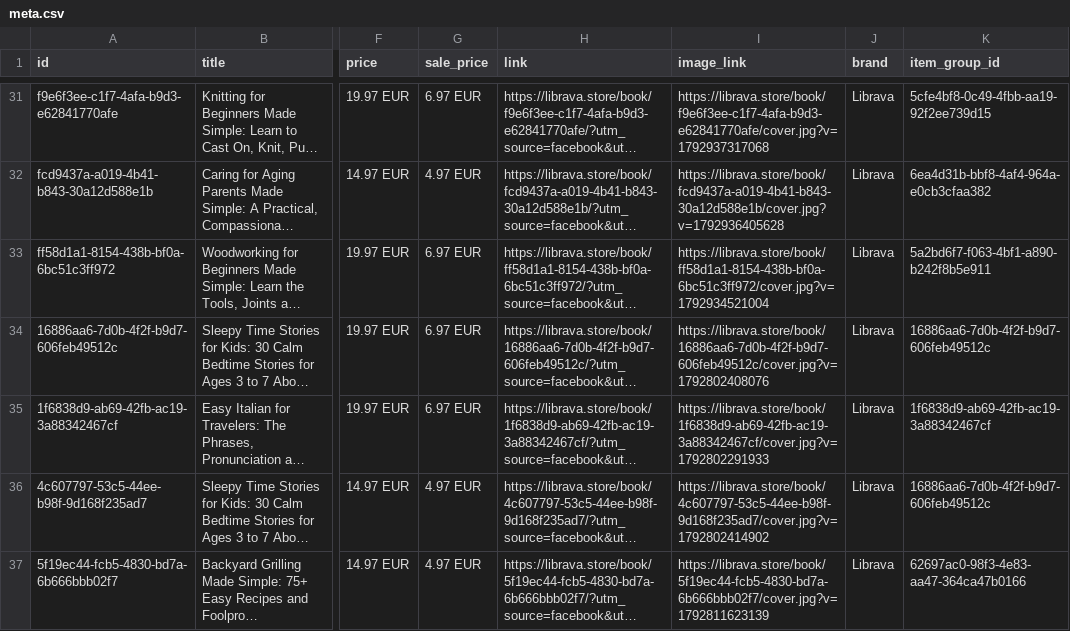
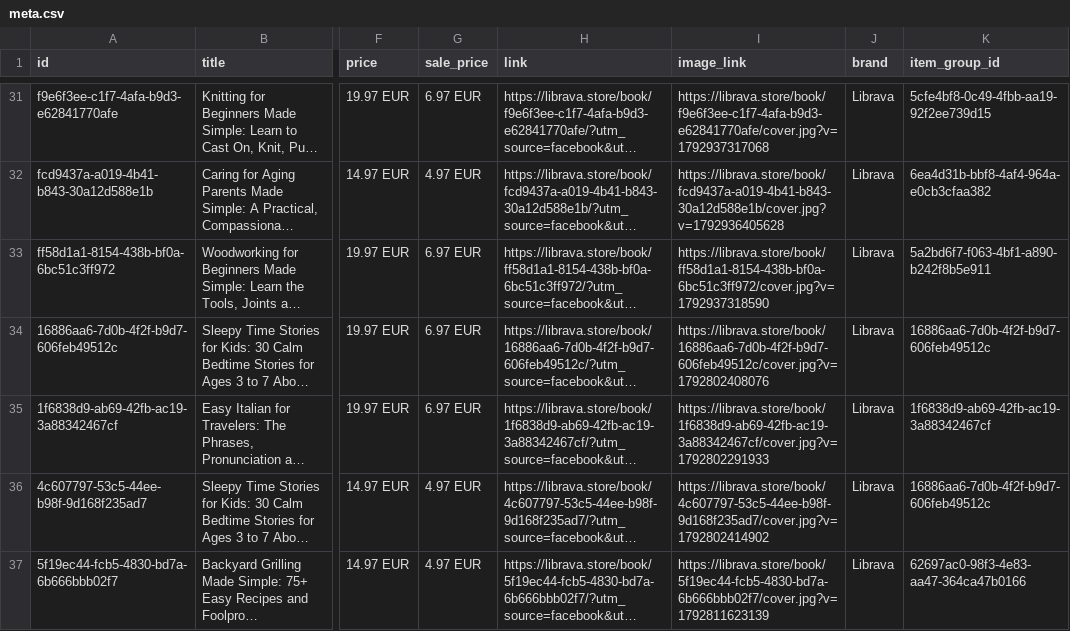
Before and after one commit to Essens2022/librava, a CSV file: feed/meta.csv, drawn as a sheet; only a part is shown, gaps mark what is left out; long unchanged cells end in …; the diff names each change by its address in the sheet, - before the commit and + after, or states it on an @@ line.

```diff
--- a/feed/meta.csv
+++ b/feed/meta.csv
-I33 (image_link): https://librava.store/book/ff58d1a1-8154-438b-bf0a-6bc51c3ff972/cover.jpg?v=1792934521004
+I33 (image_link): https://librava.store/book/ff58d1a1-8154-438b-bf0a-6bc51c3ff972/cover.jpg?v=1792937318590
```
Also changed, not shown: 4 other files.
